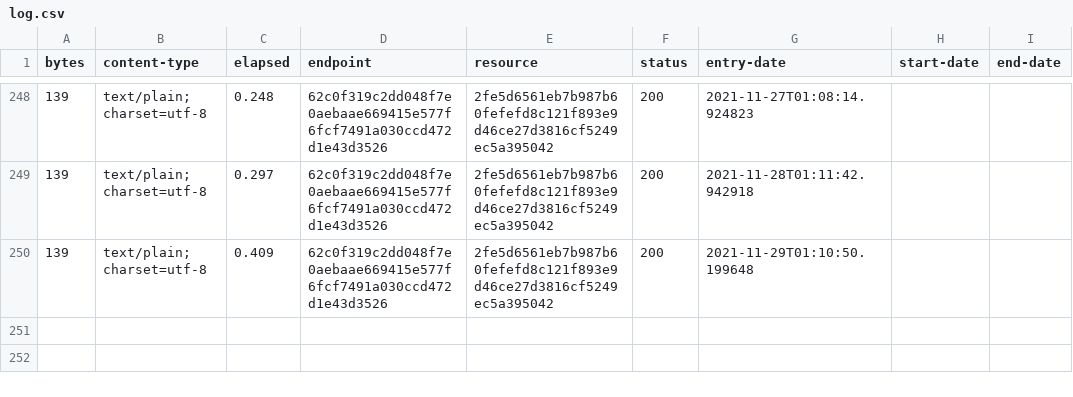
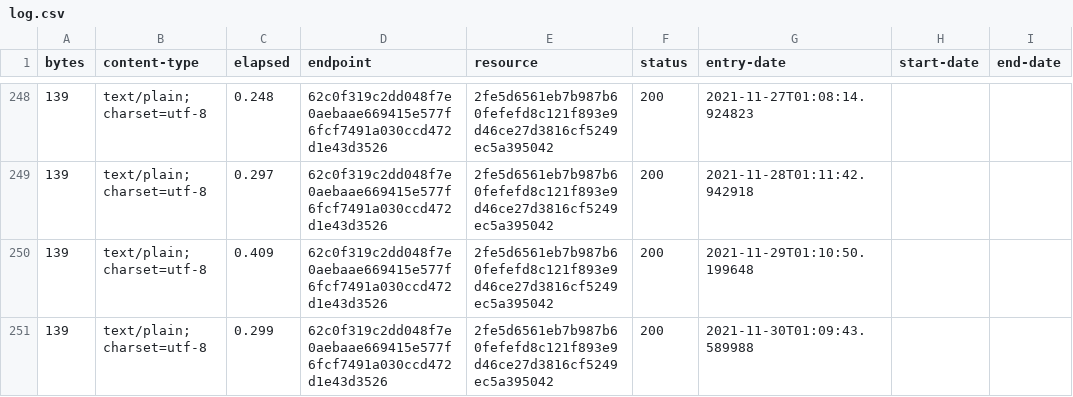
Before and after one commit to digital-land/planning-permission-status-collection, a CSV file: collection/log.csv, drawn as a sheet; only a part is shown, gaps mark what is left out; the diff names each change by its address in the sheet, - before the commit and + after, or states it on an @@ line.

Commit message:
Collection 2021-11-30

```diff
--- a/collection/log.csv
+++ b/collection/log.csv
+row 251: 139 | text/plain; charset=utf-8 | 0.299 | 62c0f319c2dd048f7e0aebaae669415e577f6fcf7491a030ccd472d1e43d3526 | 2fe5d6561eb7b987b60fefefd8c121f893e9d46ce27d3816cf5249ec5a395042 | 200 | 2021-11-30T01:09:43.589988
```
